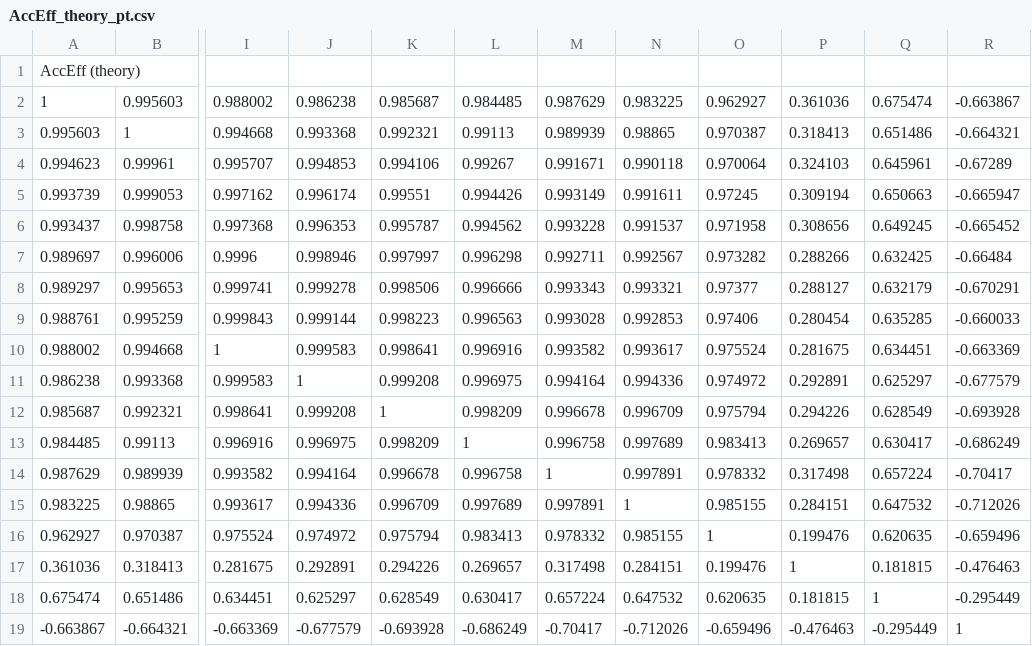
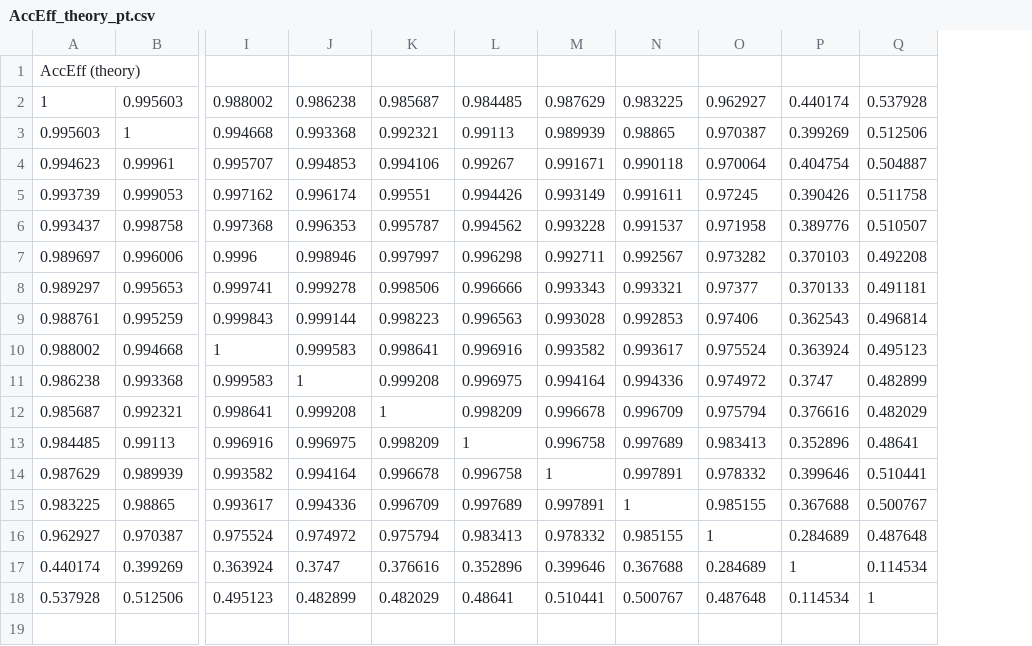
Before and after one commit to echapon/pA_DY_8TeV, a CSV file: DYAnalysis/SysUncEstimation/cor/AccEff_theory_pt.csv, drawn as a sheet; only a part is shown, gaps mark what is left out; removed rows and columns are numbered as before the commit, all else as after; rows hold the shown columns only; the diff names each change by its address in the sheet, - before the commit and + after, or states it on an @@ line.

```diff
--- a/DYAnalysis/SysUncEstimation/cor/AccEff_theory_pt.csv
+++ b/DYAnalysis/SysUncEstimation/cor/AccEff_theory_pt.csv
-column P, rows 2-16: 0.361036 | 0.318413 | 0.324103 | 0.309194 | 0.308656 | 0.288266 | 0.288127 | 0.280454 | 0.281675 | 0.292891 | 0.294226 | 0.269657 | 0.317498 | 0.284151 | 0.199476
-column Q, rows 2-16: 0.675474 | 0.651486 | 0.645961 | 0.650663 | 0.649245 | 0.632425 | 0.632179 | 0.635285 | 0.634451 | 0.625297 | 0.628549 | 0.630417 | 0.657224 | 0.647532 | 0.620635
-column R, rows 2-16: -0.663867 | -0.664321 | -0.67289 | -0.665947 | -0.665452 | -0.66484 | -0.670291 | -0.660033 | -0.663369 | -0.677579 | -0.693928 | -0.686249 | -0.70417 | -0.712026 | -0.659496
+column P, rows 2-16: 0.440174 | 0.399269 | 0.404754 | 0.390426 | 0.389776 | 0.370103 | 0.370133 | 0.362543 | 0.363924 | 0.3747 | 0.376616 | 0.352896 | 0.399646 | 0.367688 | 0.284689
+column Q, rows 2-16: 0.537928 | 0.512506 | 0.504887 | 0.511758 | 0.510507 | 0.492208 | 0.491181 | 0.496814 | 0.495123 | 0.482899 | 0.482029 | 0.48641 | 0.510441 | 0.500767 | 0.487648
-row 17: 0.361036 | 0.318413 | 0.281675 | 0.292891 | 0.294226 | 0.269657 | 0.317498 | 0.284151 | 0.199476 | 1 | 0.181815 | -0.476463
-row 18: 0.675474 | 0.651486 | 0.634451 | 0.625297 | 0.628549 | 0.630417 | 0.657224 | 0.647532 | 0.620635 | 0.181815 | 1 | -0.295449
-row 19: -0.663867 | -0.664321 | -0.663369 | -0.677579 | -0.693928 | -0.686249 | -0.70417 | -0.712026 | -0.659496 | -0.476463 | -0.295449 | 1
+row 17: 0.440174 | 0.399269 | 0.363924 | 0.3747 | 0.376616 | 0.352896 | 0.399646 | 0.367688 | 0.284689 | 1 | 0.114534
+row 18: 0.537928 | 0.512506 | 0.495123 | 0.482899 | 0.482029 | 0.48641 | 0.510441 | 0.500767 | 0.487648 | 0.114534 | 1
```
Also changed, not shown: DYAnalysis/SysUncEstimation/cor/Eff_theory_pt.csv, DYAnalysis/SysUncEstimation/cor/MomCorr_mass.csv, 10 other files.
